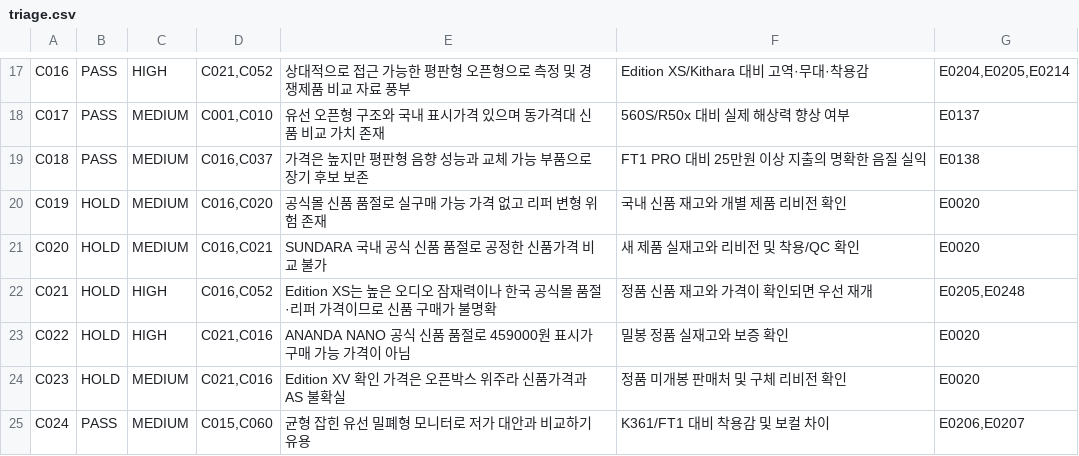
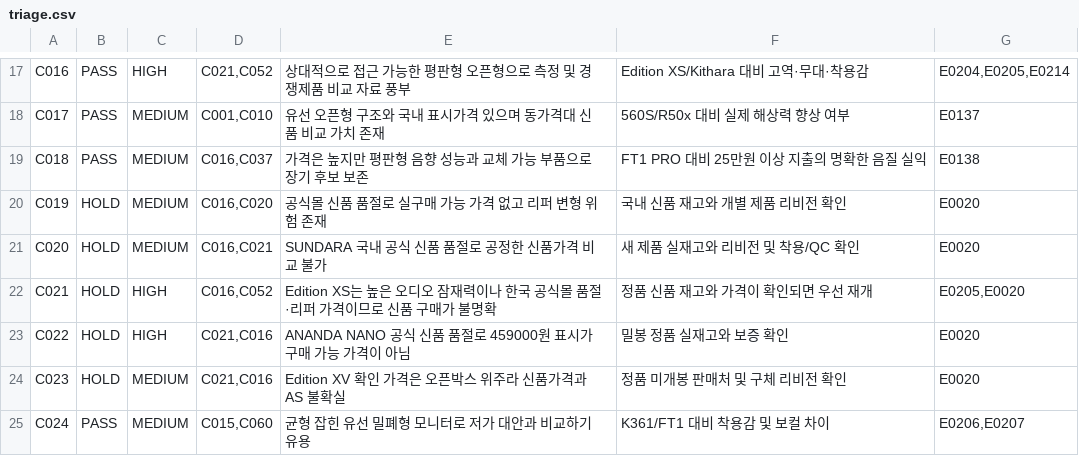
Before and after one commit to JungDS/audio-gear-research, a CSV file: research/05_pre_filter/triage.csv, drawn as a sheet; only a part is shown, gaps mark what is left out.

Commit message:
Correct cross-reference to verified Step 1 HIFIMAN source

```diff
--- a/research/05_pre_filter/triage.csv
+++ b/research/05_pre_filter/triage.csv
@@ -21,3 +21,3 @@ C019,HOLD,MEDIUM,"C016,C020",공식몰 신품 품절로 실구매 가능 가격
 C020,HOLD,MEDIUM,"C016,C021",SUNDARA 국내 공식 신품 품절로 공정한 신품가격 비교 불가,새 제품 실재고와 리비전 및 착용/QC 확인,E0020
-C021,HOLD,HIGH,"C016,C052",Edition XS는 높은 오디오 잠재력이나 한국 공식몰 품절·리퍼 가격이므로 신품 구매가 불명확,정품 신품 재고와 가격이 확인되면 우선 재개,"E0205,E0248"
+C021,HOLD,HIGH,"C016,C052",Edition XS는 높은 오디오 잠재력이나 한국 공식몰 품절·리퍼 가격이므로 신품 구매가 불명확,정품 신품 재고와 가격이 확인되면 우선 재개,"E0205,E0020"
 C022,HOLD,HIGH,"C021,C016",ANANDA NANO 공식 신품 품절로 459000원 표시가 구매 가능 가격이 아님,밀봉 정품 실재고와 보증 확인,E0020
```
